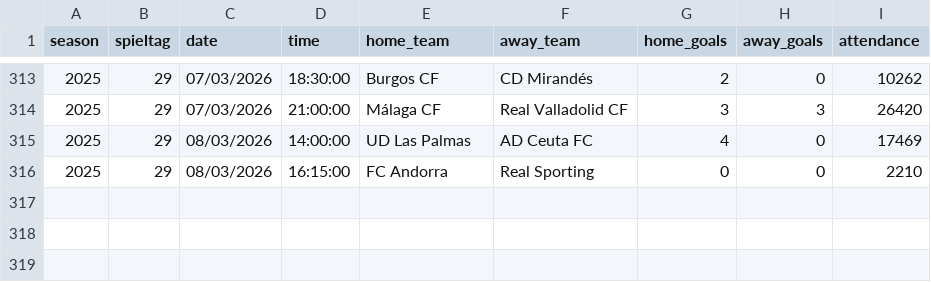
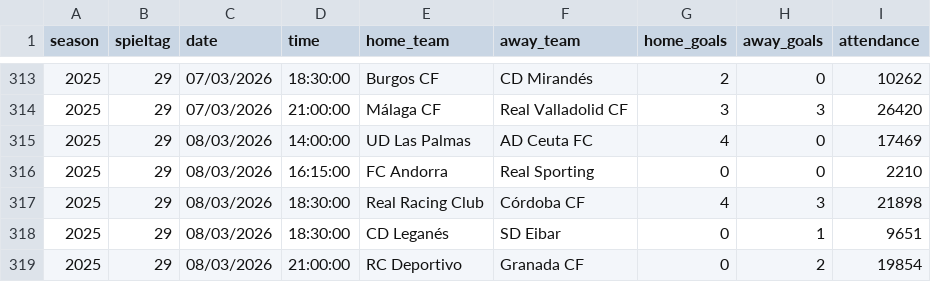
Before and after one commit to jdiegots/aforolab, a CSV file: public/data/matches/segunda_2025_j1-15.csv, drawn as a sheet; only a part is shown, gaps mark what is left out.

```diff
--- a/public/data/matches/segunda_2025_j1-15.csv
+++ b/public/data/matches/segunda_2025_j1-15.csv
@@ -316 +316,4 @@ season,spieltag,date,time,home_team,away_team,home_goals,away_goals,attendance
 2025,29,08/03/2026,16:15:00,FC Andorra,Real Sporting,0,0,2210
+2025,29,08/03/2026,18:30:00,Real Racing Club,Córdoba CF,4,3,21898
+2025,29,08/03/2026,18:30:00,CD Leganés,SD Eibar,0,1,9651
+2025,29,08/03/2026,21:00:00,RC Deportivo,Granada CF,0,2,19854
```
Also changed, not shown: public/data/matches/laliga_2025_j1-13.csv.
